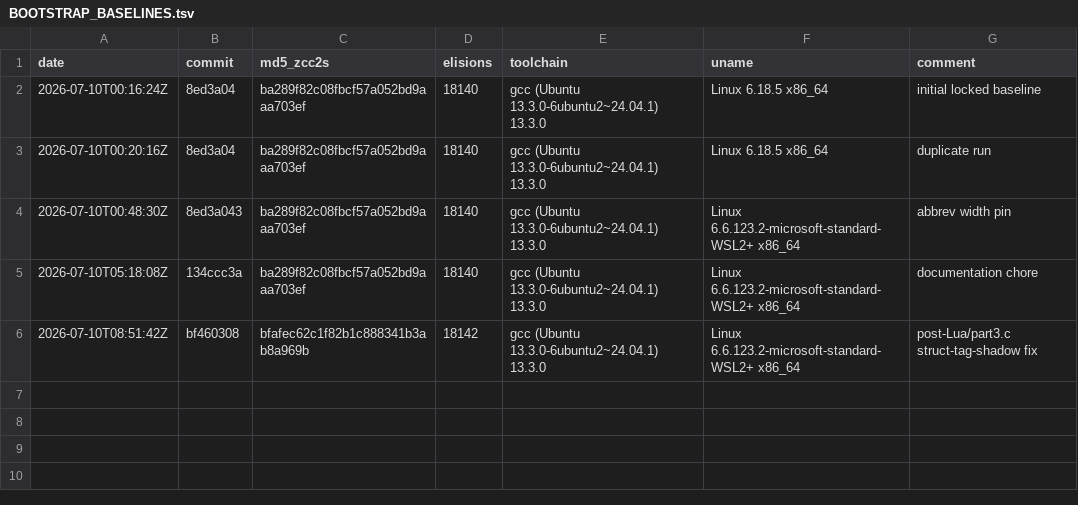
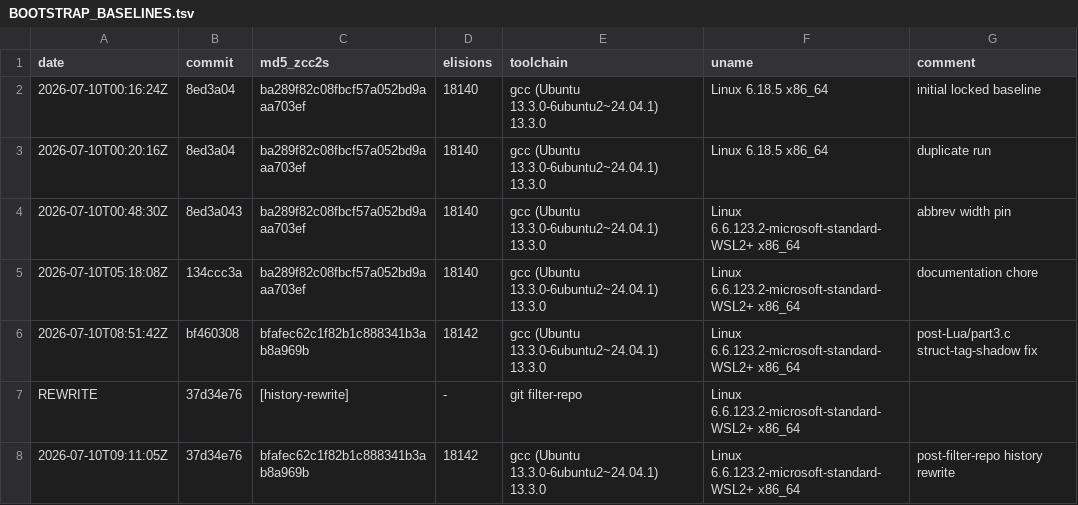
Before and after one commit to invariantzkaedi/zcc-bootstrap-compiler, a TSV file: BOOTSTRAP_BASELINES.tsv, drawn as a sheet; the diff names each change by its address in the sheet, - before the commit and + after, or states it on an @@ line.

Commit message:
chore: rebind bootstrap ledger after filter-repo rewrite

```diff
--- a/BOOTSTRAP_BASELINES.tsv
+++ b/BOOTSTRAP_BASELINES.tsv
+row 7: REWRITE | 37d34e76 | [history-rewrite] | - | git filter-repo | Linux 6.6.123.2-microsoft-standard-WSL2+ x86_64
+row 8: 2026-07-10T09:11:05Z | 37d34e76 | bfafec62c1f82b1c888341b3ab8a969b | 18142 | gcc (Ubuntu 13.3.0-6ubuntu2~24.04.1) 13.3.0 | Linux 6.6.123.2-microsoft-standard-WSL2+ x86_64 | post-filter-repo history rewrite
```
